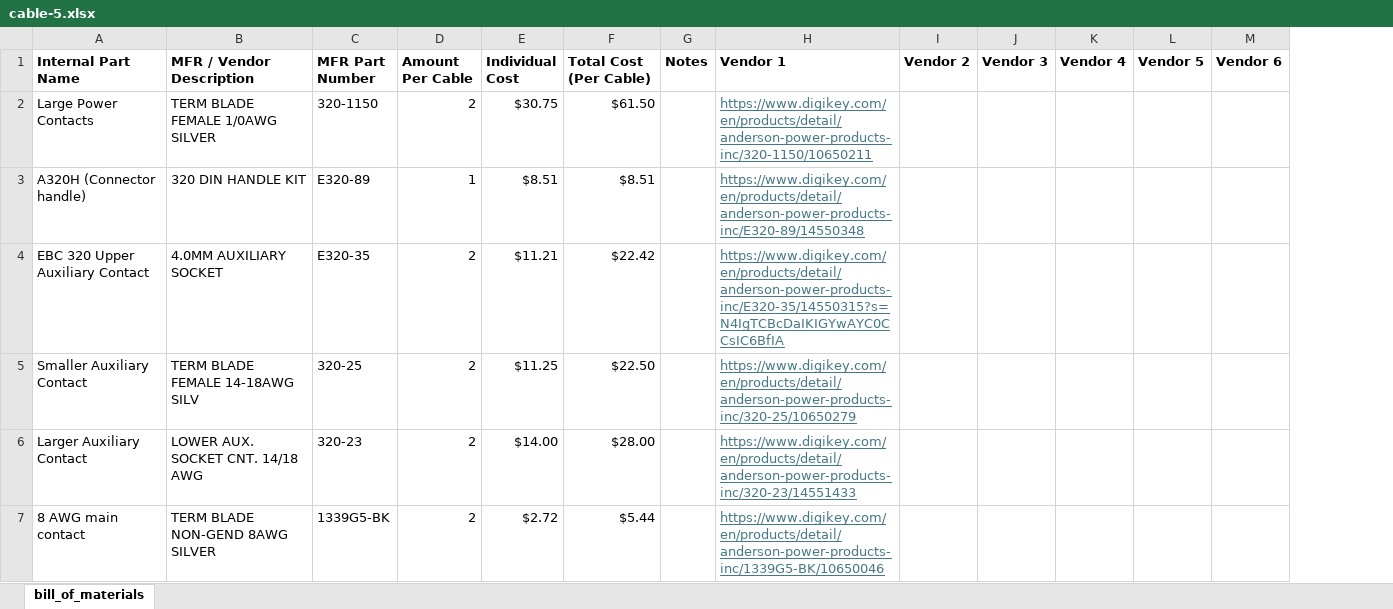
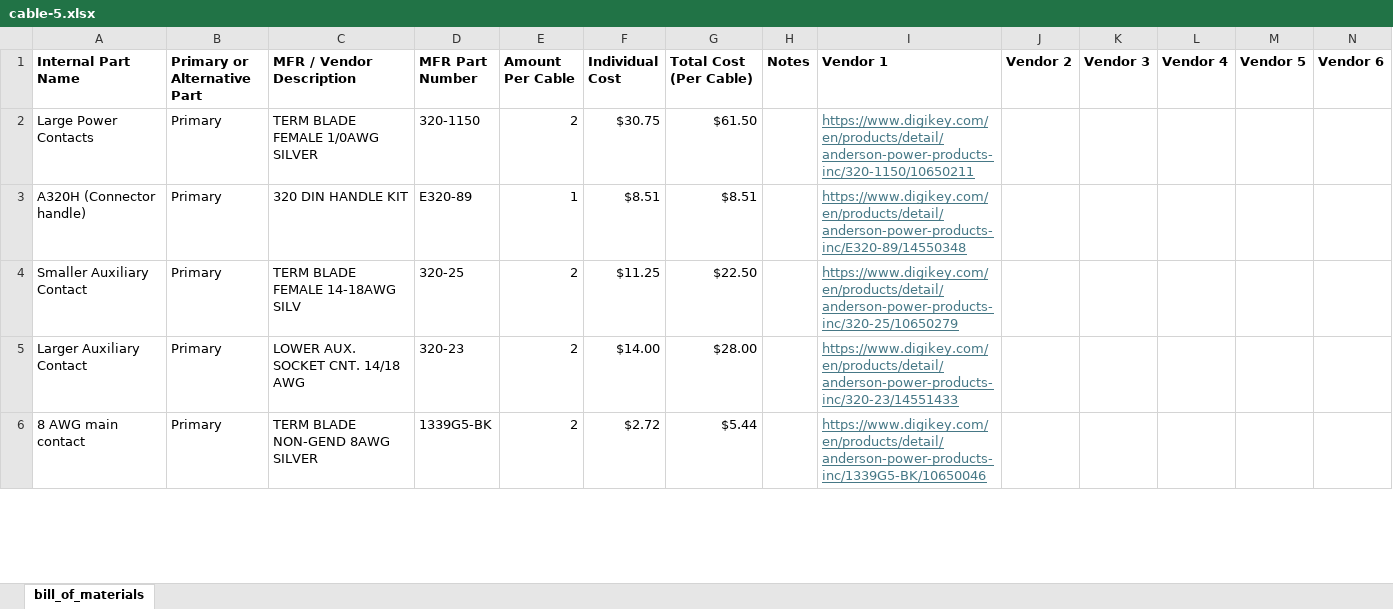
Before and after one commit to ARTS-Laboratory/Battery-Lab-Hardware, an Excel workbook: accessories/cable-5/cable-5.xlsx, sheet bill_of_materials, drawn as a sheet; only a part is shown; values as stored, in another font and other column widths than the file's, no borders; removed rows and columns are numbered as before the commit, all else as after; the diff covers the shown part only; the diff names each change by its address in the sheet, - before the commit and + after, or states it on an @@ line.

Commit message:
Update cable-5.xlsx
Cleaned up BOM for just the A series connectors

```diff
--- a/accessories/cable-5/cable-5.xlsx (sheet bill_of_materials)
+++ b/accessories/cable-5/cable-5.xlsx (sheet bill_of_materials)
+column B (Primary or Alternative Part), rows 2-6: all Primary
-row 4: EBC 320 Upper Auxiliary Contact | 4.0MM AUXILIARY SOCKET | E320-35 | 2 | $11.21 | $22.42 |  | https://www.digikey.com/en/products/detail/anderson-power-products-inc/E320-35/14550315?s=N4IgTCBcDaIKIGYwAYC0CCsIC6BfIA
```
Also changed, not shown: 3 added rows and 5 edited cells elsewhere in this sheet, formulas that keep their value.
